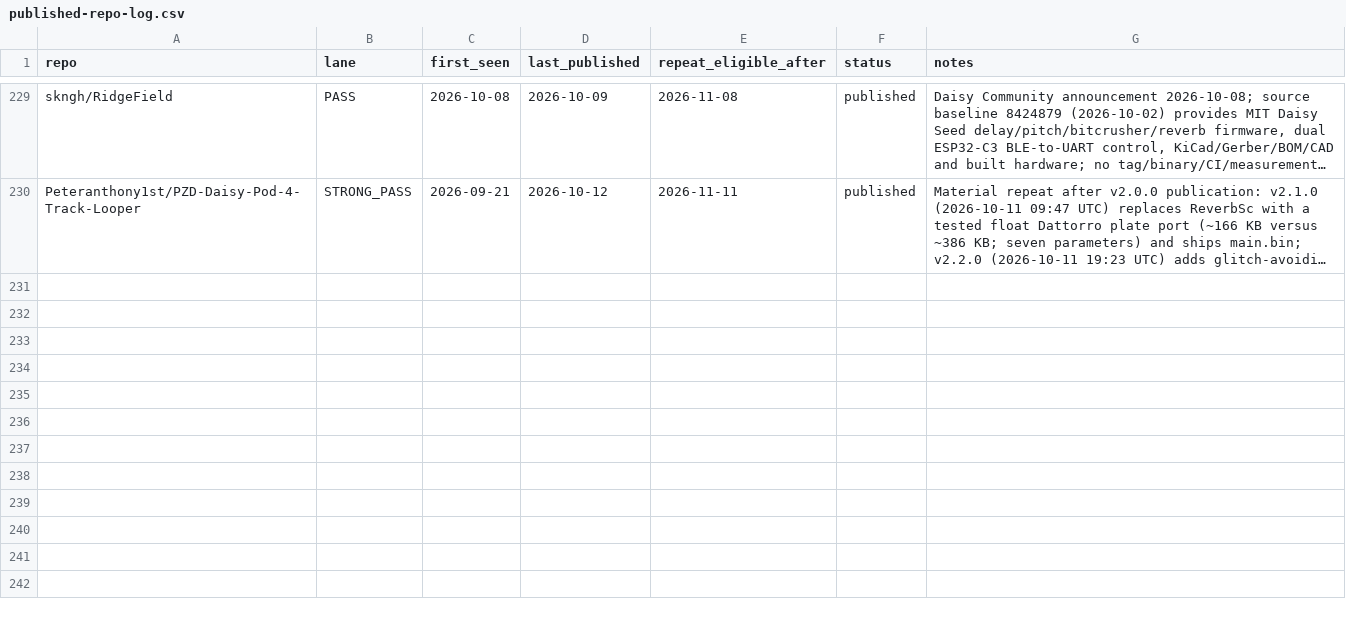
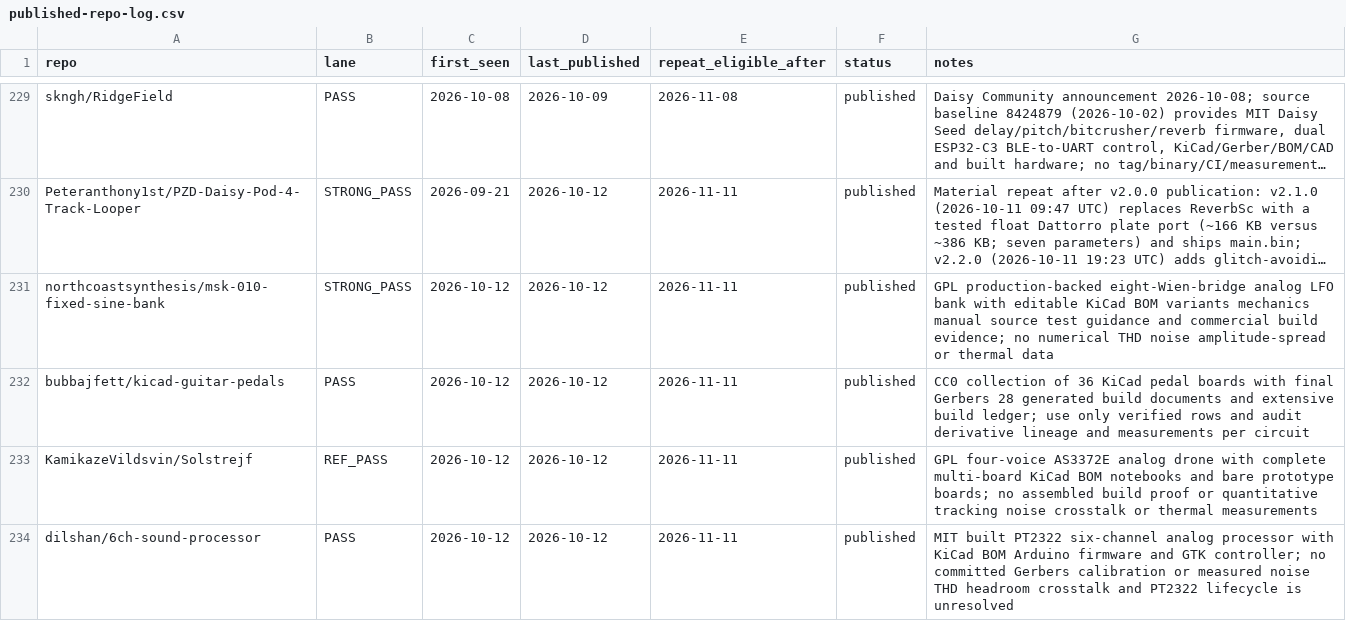
Before and after one commit to Denys/embedded-audio-mine, a CSV file: data/published-repo-log.csv, drawn as a sheet; only a part is shown, gaps mark what is left out; long unchanged cells end in …; the diff names each change by its address in the sheet, - before the commit and + after, or states it on an @@ line.

```diff
--- a/data/published-repo-log.csv
+++ b/data/published-repo-log.csv
+row 231: northcoastsynthesis/msk-010-fixed-sine-bank | STRONG_PASS | 2026-10-12 | 2026-10-12 | 2026-11-11 | published | GPL production-backed eight-Wien-bridge analog LFO bank with editable KiCad BOM variants mechanics manual source test guidance and commercial build evidence; no numerical THD noise amplitude-spread or thermal data
+row 232: bubbajfett/kicad-guitar-pedals | PASS | 2026-10-12 | 2026-10-12 | 2026-11-11 | published | CC0 collection of 36 KiCad pedal boards with final Gerbers 28 generated build documents and extensive build ledger; use only verified rows and audit derivative lineage and measurements per circuit
+row 233: KamikazeVildsvin/Solstrejf | REF_PASS | 2026-10-12 | 2026-10-12 | 2026-11-11 | published | GPL four-voice AS3372E analog drone with complete multi-board KiCad BOM notebooks and bare prototype boards; no assembled build proof or quantitative tracking noise crosstalk or thermal measurements
+row 234: dilshan/6ch-sound-processor | PASS | 2026-10-12 | 2026-10-12 | 2026-11-11 | published | MIT built PT2322 six-channel analog processor with KiCad BOM Arduino firmware and GTK controller; no committed Gerbers calibration or measured noise THD headroom crosstalk and PT2322 lifecycle is unresolved
```
Also changed, not shown: data/common-anti-repeat-index.csv, data/selected-projects.csv, 3 other files.
